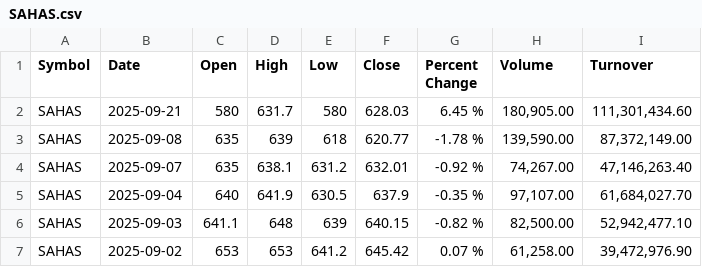
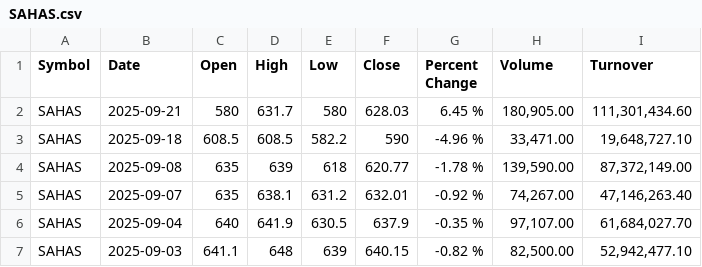
Before and after one commit to Rohankasichhwa2023/Stock-Pal, a CSV file: backend/stockdata/data/SAHAS.csv, drawn as a sheet; only a part is shown; the shorter side is filled out with more unchanged rows.

```diff
--- a/backend/stockdata/data/SAHAS.csv
+++ b/backend/stockdata/data/SAHAS.csv
@@ -2,2 +2,3 @@
 SAHAS,2025-09-21,580,631.7,580,628.03,6.45 %,"180,905.00","111,301,434.60"
+SAHAS,2025-09-18,608.5,608.5,582.2,590,-4.96 %,"33,471.00","19,648,727.10"
 SAHAS,2025-09-08,635,639,618,620.77,-1.78 %,"139,590.00","87,372,149.00"
```
Also changed, not shown: 13 other files.
